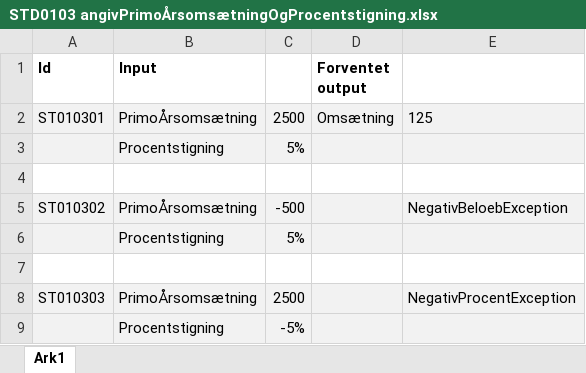
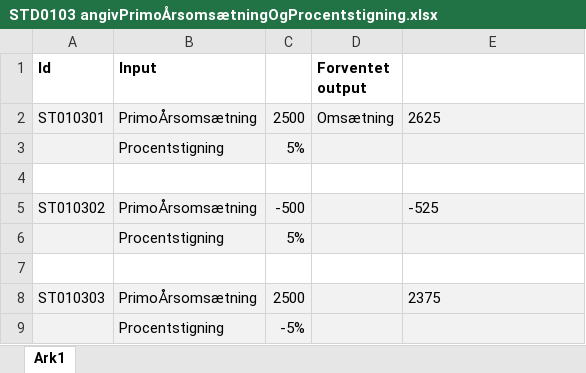
Before and after one commit to zealand-andp/HoeKulator, an Excel workbook: 05 Test/STD0103 angivPrimoÅrsomsætningOgProcentstigning.xlsx, sheet Ark1, drawn as a sheet; values as stored, in another font and other column widths than the file's, no borders; the diff names each change by its address in the sheet, - before the commit and + after, or states it on an @@ line.

Commit message:
Rettede test STD0103
Fjernede exception output da det ikke er gældende.
Første test havde output regnet med 0.05 i stedet for 1.05.

```diff
--- a/05 Test/STD0103 angivPrimoÅrsomsætningOgProcentstigning.xlsx (sheet Ark1)
+++ b/05 Test/STD0103 angivPrimoÅrsomsætningOgProcentstigning.xlsx (sheet Ark1)
-E2: 125
+E2: 2625
-E5: NegativBeloebException
+E5: -525
-E8: NegativProcentException
+E8: 2375
```
